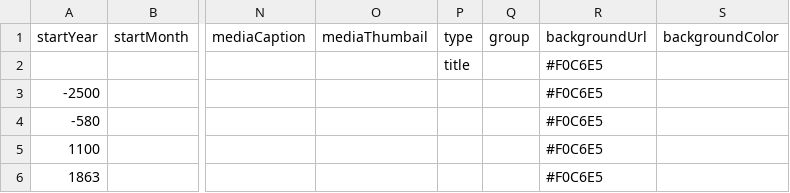
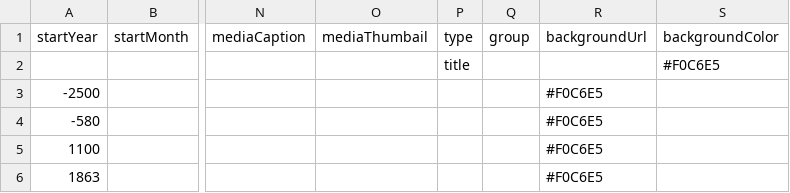
Before and after one commit to DeustoKom/PWEB24-cronologia, a CSV file: docs/grupo4/timeline-data.csv, drawn as a sheet; only a part is shown, gaps mark what is left out; the diff names each change by its address in the sheet, - before the commit and + after, or states it on an @@ line.

Commit message:
Update timeline-data.csv

```diff
--- a/docs/grupo4/timeline-data.csv
+++ b/docs/grupo4/timeline-data.csv
-R2 (backgroundUrl): #F0C6E5
+R2 (backgroundUrl): (empty)
-S2 (backgroundColor): (empty)
+S2 (backgroundColor): #F0C6E5
```
